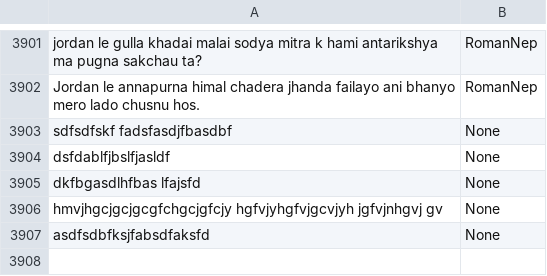
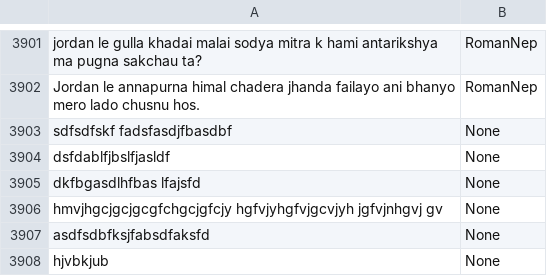
Before and after one commit to 2kayyyy/Kafgurel, a CSV file: roman_nep-en.csv, drawn as a sheet; only a part is shown, gaps mark what is left out.

```diff
--- a/roman_nep-en.csv
+++ b/roman_nep-en.csv
@@ -3907 +3907,2 @@ hmvjhgcjgcjgcgfchgcjgfcjy hgfvjyhgfvjgcvjyh jgfvjnhgvj gv,None
 asdfsdbfksjfabsdfaksfd,None
+hjvbkjub,None
```
Also changed, not shown: 1 other file.
